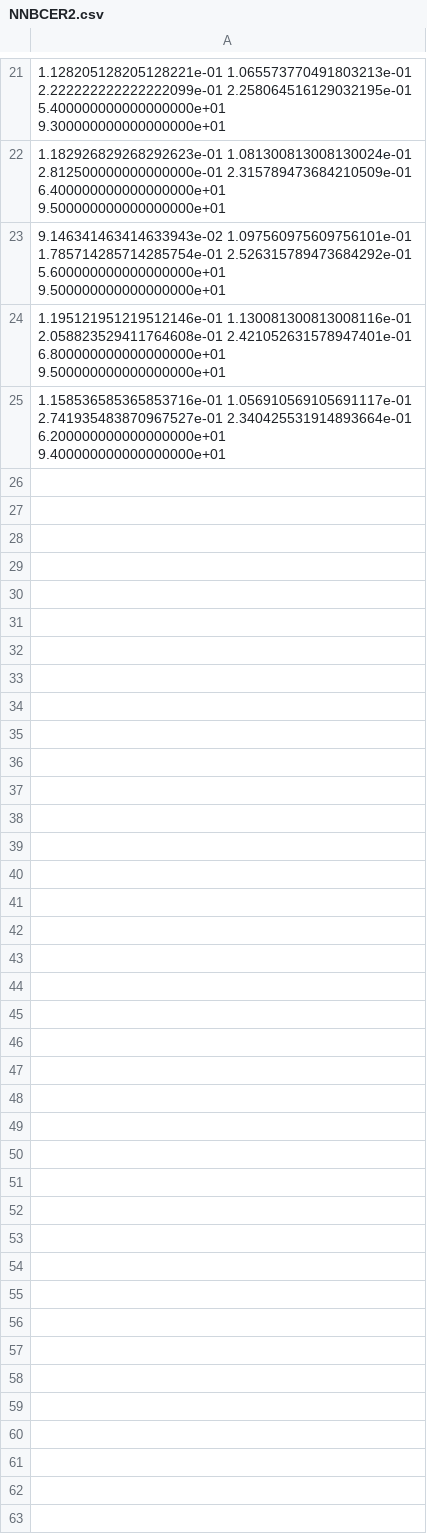
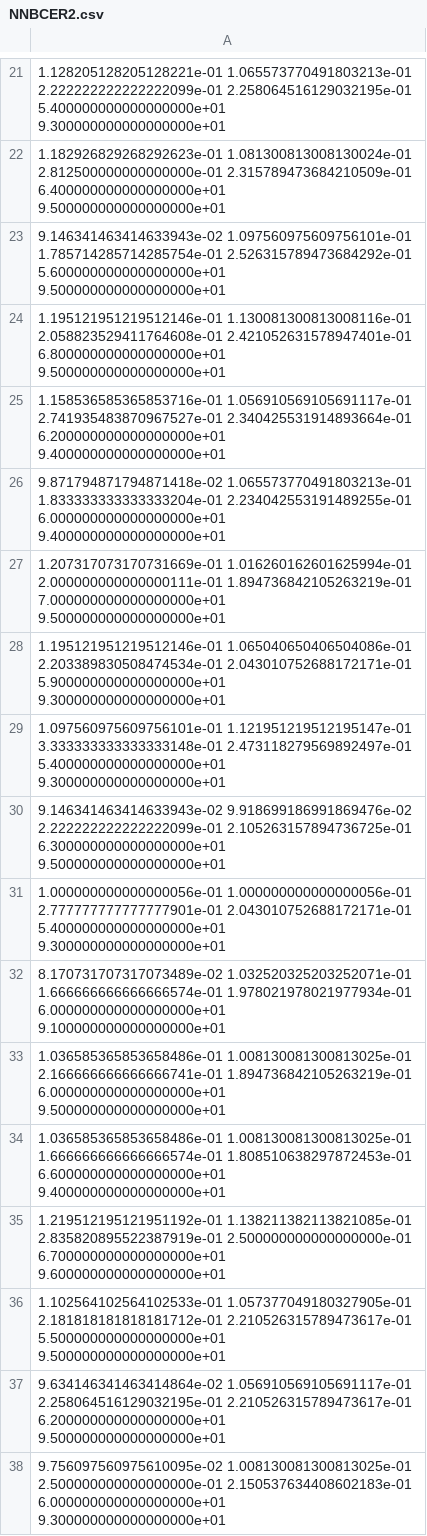
Before and after one commit to IvanRozanov04/FlavonoidsElutionOrderPrediction, a CSV file: output/IDB_results_p2/NNBCER2.csv, drawn as a sheet; only a part is shown, gaps mark what is left out; the diff covers the shown part only; the diff names each change by its address in the sheet, - before the commit and + after, or states it on an @@ line.

```diff
--- a/output/IDB_results_p2/NNBCER2.csv
+++ b/output/IDB_results_p2/NNBCER2.csv
+row 26: 9.871794871794871418e-02 1.065573770491803213e-01 1.833333333333333204e-01 2.234042553191489255e-01 6.000000000000000000e+01 9.400000000000000000e+01
+row 27: 1.207317073170731669e-01 1.016260162601625994e-01 2.000000000000000111e-01 1.894736842105263219e-01 7.000000000000000000e+01 9.500000000000000000e+01
+row 28: 1.195121951219512146e-01 1.065040650406504086e-01 2.203389830508474534e-01 2.043010752688172171e-01 5.900000000000000000e+01 9.300000000000000000e+01
+row 29: 1.097560975609756101e-01 1.121951219512195147e-01 3.333333333333333148e-01 2.473118279569892497e-01 5.400000000000000000e+01 9.300000000000000000e+01
+row 30: 9.146341463414633943e-02 9.918699186991869476e-02 2.222222222222222099e-01 2.105263157894736725e-01 6.300000000000000000e+01 9.500000000000000000e+01
+row 31: 1.000000000000000056e-01 1.000000000000000056e-01 2.777777777777777901e-01 2.043010752688172171e-01 5.400000000000000000e+01 9.300000000000000000e+01
+row 32: 8.170731707317073489e-02 1.032520325203252071e-01 1.666666666666666574e-01 1.978021978021977934e-01 6.000000000000000000e+01 9.100000000000000000e+01
+row 33: 1.036585365853658486e-01 1.008130081300813025e-01 2.166666666666666741e-01 1.894736842105263219e-01 6.000000000000000000e+01 9.500000000000000000e+01
+row 34: 1.036585365853658486e-01 1.008130081300813025e-01 1.666666666666666574e-01 1.808510638297872453e-01 6.600000000000000000e+01 9.400000000000000000e+01
+row 35: 1.219512195121951192e-01 1.138211382113821085e-01 2.835820895522387919e-01 2.500000000000000000e-01 6.700000000000000000e+01 9.600000000000000000e+01
+row 36: 1.102564102564102533e-01 1.057377049180327905e-01 2.181818181818181712e-01 2.210526315789473617e-01 5.500000000000000000e+01 9.500000000000000000e+01
+row 37: 9.634146341463414864e-02 1.056910569105691117e-01 2.258064516129032195e-01 2.210526315789473617e-01 6.200000000000000000e+01 9.500000000000000000e+01
+row 38: 9.756097560975610095e-02 1.008130081300813025e-01 2.500000000000000000e-01 2.150537634408602183e-01 6.000000000000000000e+01 9.300000000000000000e+01
```
Also changed, not shown: 12 added rows elsewhere in this file, output/IDB_results_p2/Log20R2.csv, output/IDB_results_p2/NNMRR2.csv, 12 other files.
